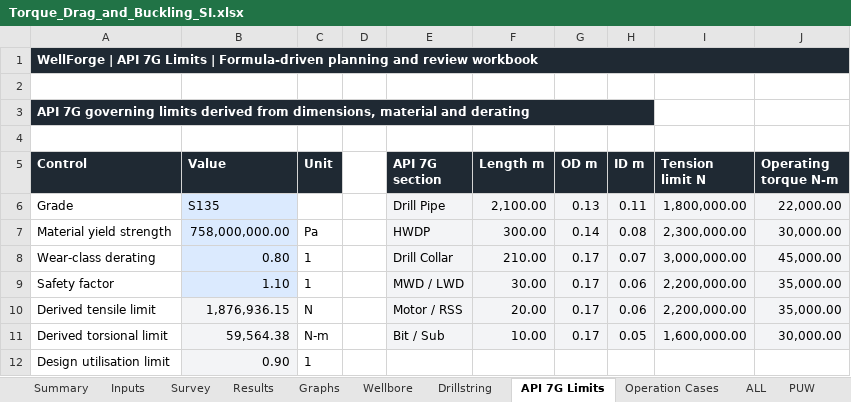
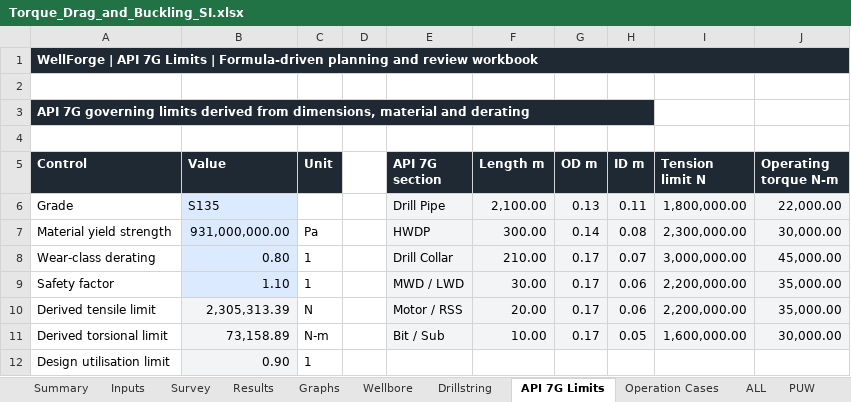
Before and after one commit to HaggisSupper/WellForgeXL, an Excel workbook: workbooks/source/Torque_Drag_and_Buckling_SI.xlsx, sheet API 7G Limits, drawn as a sheet; values as stored, in another font and other column widths than the file's, no borders; the diff names each change by its address in the sheet, - before the commit and + after, or states it on an @@ line.

```diff
--- a/workbooks/source/Torque_Drag_and_Buckling_SI.xlsx (sheet API 7G Limits)
+++ b/workbooks/source/Torque_Drag_and_Buckling_SI.xlsx (sheet API 7G Limits)
-B7 (Value): 758,000,000.00
+B7 (Value): 931,000,000.00
-B10 (Value): 1,876,936.15
+B10 (Value): 2,305,313.39
-B11 (Value): 59,564.38
+B11 (Value): 73,158.89
```
Also changed, not shown: sheet Engineering Dashboard, sheet Inputs, 7 other files.
